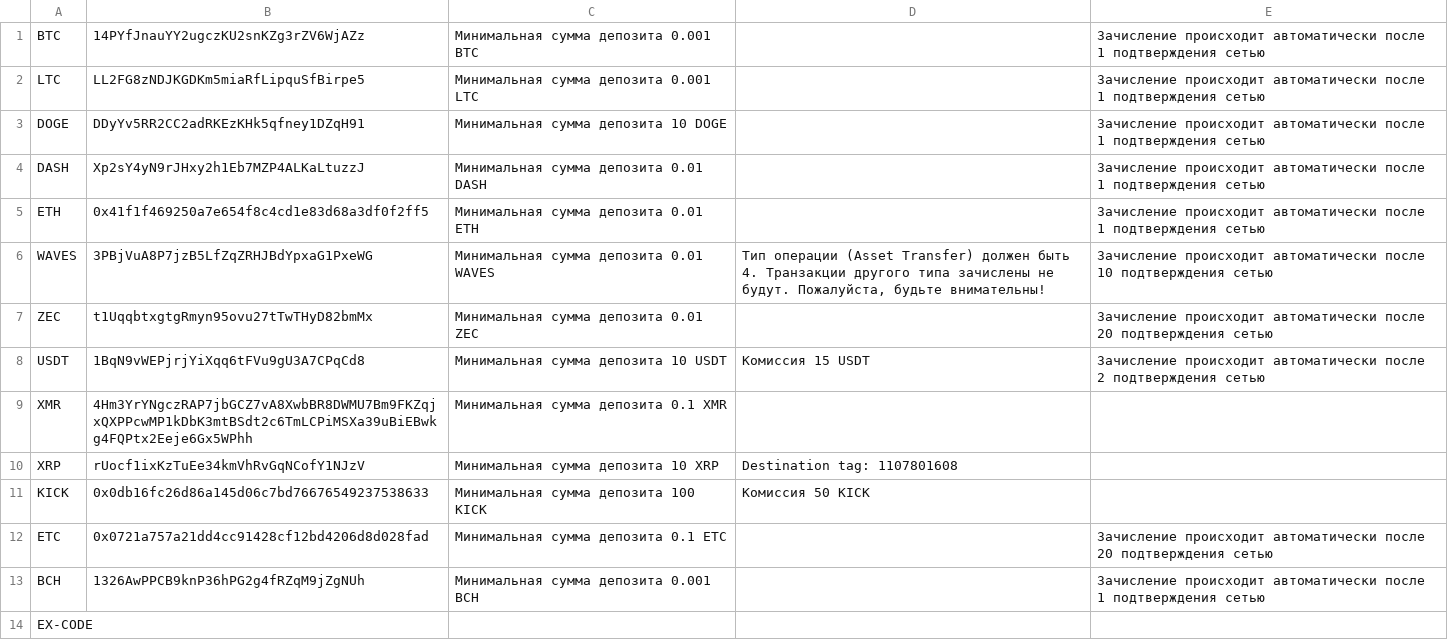
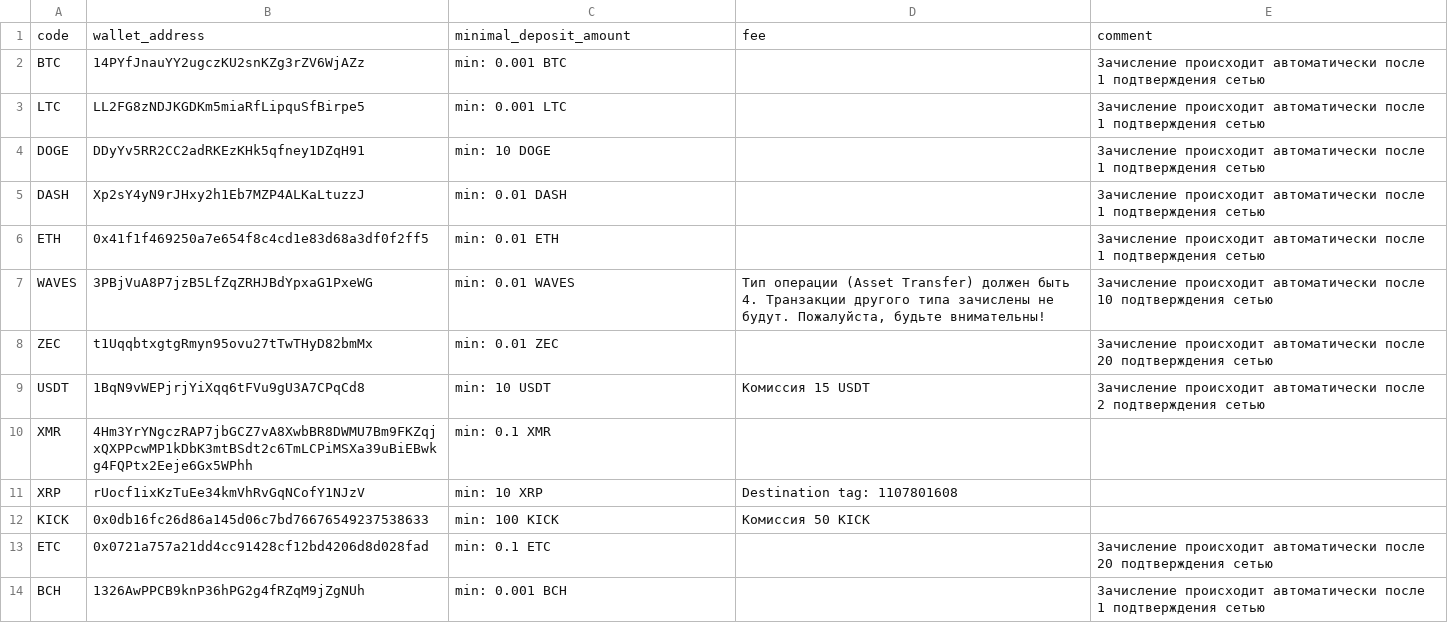
Before and after one commit to scythargon/changerion, a CSV file: wallets.csv, drawn as a sheet.

Commit message:
Pass wallets info to the frontend

```diff
--- a/wallets.csv
+++ b/wallets.csv
@@ -1,14 +1,14 @@
-BTC|14PYfJnauYY2ugczKU2snKZg3rZV6WjAZz|Минимальная сумма депозита 0.001 BTC||Зачисление происходит автоматически после 1 подтверждения сетью
-LTC|LL2FG8zNDJKGDKm5miaRfLipquSfBirpe5|Минимальная сумма депозита 0.001 LTC||Зачисление происходит автоматически после 1 подтверждения сетью
-DOGE|DDyYv5RR2CC2adRKEzKHk5qfney1DZqH91|Минимальная сумма депозита 10 DOGE||Зачисление происходит автоматически после 1 подтверждения сетью
-DASH|Xp2sY4yN9rJHxy2h1Eb7MZP4ALKaLtuzzJ|Минимальная сумма депозита 0.01 DASH||Зачисление происходит автоматически после 1 подтверждения сетью
-ETH|0x41f1f469250a7e654f8c4cd1e83d68a3df0f2ff5|Минимальная сумма депозита 0.01 ETH||Зачисление происходит автоматически после 1 подтверждения сетью
-WAVES|3PBjVuA8P7jzB5LfZqZRHJBdYpxaG1PxeWG|Минимальная сумма депозита 0.01 WAVES |Тип операции (Asset Transfer) должен быть 4. Транзакции другого типа зачислены не будут. Пожалуйста, будьте внимательны!|Зачисление происходит автоматически после 10 подтверждения сетью
-ZEC|t1UqqbtxgtgRmyn95ovu27tTwTHyD82bmMx|Минимальная сумма депозита 0.01 ZEC||Зачисление происходит автоматически после 20 подтверждения сетью
-USDT|1BqN9vWEPjrjYiXqq6tFVu9gU3A7CPqCd8|Минимальная сумма депозита 10 USDT|Комиссия 15 USDT|Зачисление происходит автоматически после 2 подтверждения сетью
-XMR|4Hm3YrYNgczRAP7jbGCZ7vA8XwbBR8DWMU7Bm9FKZqjxQXPPcwMP1kDbK3mtBSdt2c6TmLCPiMSXa39uBiEBwkg4FQPtx2Eeje6Gx5WPhh|Минимальная сумма депозита 0.1 XMR||
-XRP|rUocf1ixKzTuEe34kmVhRvGqNCofY1NJzV|Минимальная сумма депозита 10 XRP|Destination tag: 1107801608|
-KICK|0x0db16fc26d86a145d06c7bd76676549237538633|Минимальная сумма депозита 100 KICK|Комиссия 50 KICK|
-ETC|0x0721a757a21dd4cc91428cf12bd4206d8d028fad|Минимальная сумма депозита 0.1 ETC||Зачисление происходит автоматически после 20 подтверждения сетью
-BCH|1326AwPPCB9knP36hPG2g4fRZqM9jZgNUh|Минимальная сумма депозита 0.001 BCH||Зачисление происходит автоматически после 1 подтверждения сетью
-EX-CODE||||
+code|wallet_address|minimal_deposit_amount|fee|comment
+BTC|14PYfJnauYY2ugczKU2snKZg3rZV6WjAZz|min: 0.001 BTC||Зачисление происходит автоматически после 1 подтверждения сетью
+LTC|LL2FG8zNDJKGDKm5miaRfLipquSfBirpe5|min: 0.001 LTC||Зачисление происходит автоматически после 1 подтверждения сетью
+DOGE|DDyYv5RR2CC2adRKEzKHk5qfney1DZqH91|min: 10 DOGE||Зачисление происходит автоматически после 1 подтверждения сетью
+DASH|Xp2sY4yN9rJHxy2h1Eb7MZP4ALKaLtuzzJ|min: 0.01 DASH||Зачисление происходит автоматически после 1 подтверждения сетью
+ETH|0x41f1f469250a7e654f8c4cd1e83d68a3df0f2ff5|min: 0.01 ETH||Зачисление происходит автоматически после 1 подтверждения сетью
+WAVES|3PBjVuA8P7jzB5LfZqZRHJBdYpxaG1PxeWG|min: 0.01 WAVES |Тип операции (Asset Transfer) должен быть 4. Транзакции другого типа зачислены не будут. Пожалуйста, будьте внимательны!|Зачисление происходит автоматически после 10 подтверждения сетью
+ZEC|t1UqqbtxgtgRmyn95ovu27tTwTHyD82bmMx|min: 0.01 ZEC||Зачисление происходит автоматически после 20 подтверждения сетью
+USDT|1BqN9vWEPjrjYiXqq6tFVu9gU3A7CPqCd8|min: 10 USDT|Комиссия 15 USDT|Зачисление происходит автоматически после 2 подтверждения сетью
+XMR|4Hm3YrYNgczRAP7jbGCZ7vA8XwbBR8DWMU7Bm9FKZqjxQXPPcwMP1kDbK3mtBSdt2c6TmLCPiMSXa39uBiEBwkg4FQPtx2Eeje6Gx5WPhh|min: 0.1 XMR||
+XRP|rUocf1ixKzTuEe34kmVhRvGqNCofY1NJzV|min: 10 XRP|Destination tag: 1107801608|
+KICK|0x0db16fc26d86a145d06c7bd76676549237538633|min: 100 KICK|Комиссия 50 KICK|
+ETC|0x0721a757a21dd4cc91428cf12bd4206d8d028fad|min: 0.1 ETC||Зачисление происходит автоматически после 20 подтверждения сетью
+BCH|1326AwPPCB9knP36hPG2g4fRZqM9jZgNUh|min: 0.001 BCH||Зачисление происходит автоматически после 1 подтверждения сетью
```
Also changed, not shown: 4 other files.
